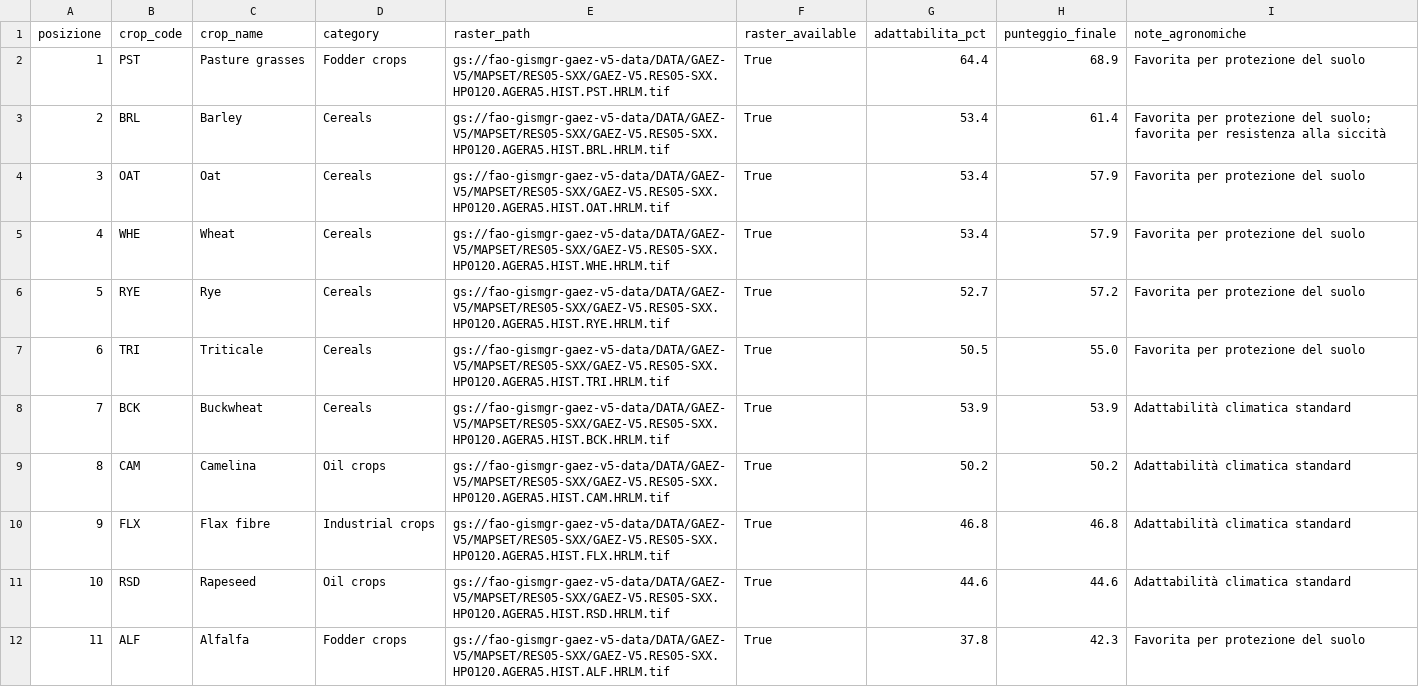
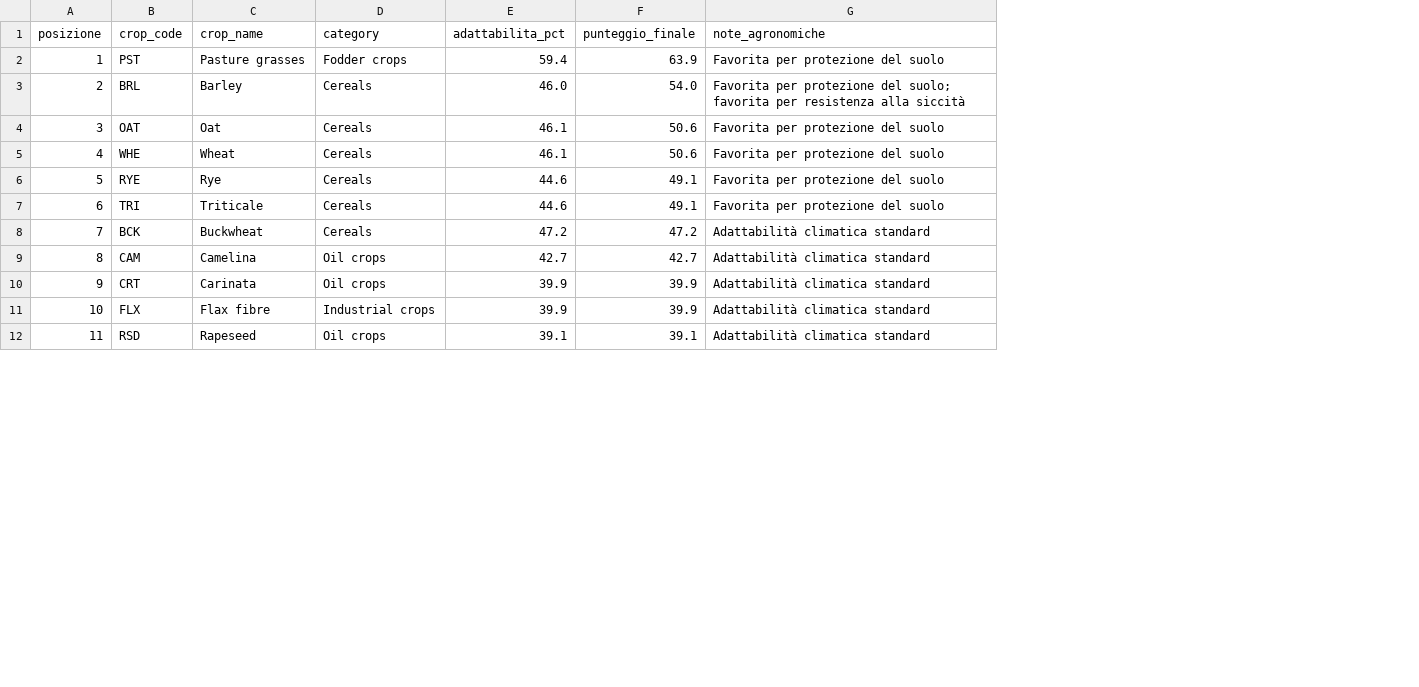
Before and after one commit to Steeve3/field-crop, a CSV file: data/score_asciano.csv, drawn as a sheet; only a part is shown; removed rows and columns are numbered as before the commit, all else as after; the diff covers the shown part only; the diff names each change by its address in the sheet, - before the commit and + after, or states it on an @@ line.

```diff
--- a/data/score_asciano.csv
+++ b/data/score_asciano.csv
-column E (raster_path), rows 2-12: gs://fao-gismgr-gaez-v5-data/DATA/GAEZ-V5/MAPSET/RES05-SXX/GAEZ-V5.RES05-SXX.HP0120.AGERA5.HIST.PST.HRLM.tif | gs://fao-gismgr-gaez-v5-data/DATA/GAEZ-V5/MAPSET/RES05-SXX/GAEZ-V5.RES05-SXX.HP0120.AGERA5.HIST.BRL.HRLM.tif | gs://fao-gismgr-gaez-v5-data/DATA/GAEZ-V5/MAPSET/RES05-SXX/GAEZ-V5.RES05-SXX.HP0120.AGERA5.HIST.OAT.HRLM.tif | gs://fao-gismgr-gaez-v5-data/DATA/GAEZ-V5/MAPSET/RES05-SXX/GAEZ-V5.RES05-SXX.HP0120.AGERA5.HIST.WHE.HRLM.tif | gs://fao-gismgr-gaez-v5-data/DATA/GAEZ-V5/MAPSET/RES05-SXX/GAEZ-V5.RES05-SXX.HP0120.AGERA5.HIST.RYE.HRLM.tif | gs://fao-gismgr-gaez-v5-data/DATA/GAEZ-V5/MAPSET/RES05-SXX/GAEZ-V5.RES05-SXX.HP0120.AGERA5.HIST.TRI.HRLM.tif | gs://fao-gismgr-gaez-v5-data/DATA/GAEZ-V5/MAPSET/RES05-SXX/GAEZ-V5.RES05-SXX.HP0120.AGERA5.HIST.BCK.HRLM.tif | gs://fao-gismgr-gaez-v5-data/DATA/GAEZ-V5/MAPSET/RES05-SXX/GAEZ-V5.RES05-SXX.HP0120.AGERA5.HIST.CAM.HRLM.tif | gs://fao-gismgr-gaez-v5-data/DATA/GAEZ-V5/MAPSET/RES05-SXX/GAEZ-V5.RES05-SXX.HP0120.AGERA5.HIST.FLX.HRLM.tif | gs://fao-gismgr-gaez-v5-data/DATA/GAEZ-V5/MAPSET/RES05-SXX/GAEZ-V5.RES05-SXX.HP0120.AGERA5.HIST.RSD.HRLM.tif | gs://fao-gismgr-gaez-v5-data/DATA/GAEZ-V5/MAPSET/RES05-SXX/GAEZ-V5.RES05-SXX.HP0120.AGERA5.HIST.ALF.HRLM.tif
-column F (raster_available), rows 2-12: all True
-E2 (adattabilita_pct): 64.4
+E2 (adattabilita_pct): 59.4
-F2 (punteggio_finale): 68.9
+F2 (punteggio_finale): 63.9
-E3 (adattabilita_pct): 53.4
+E3 (adattabilita_pct): 46.0
-F3 (punteggio_finale): 61.4
+F3 (punteggio_finale): 54.0
-E4:E5 (adattabilita_pct): 53.4
+E4:E5 (adattabilita_pct): 46.1
-F4:F5 (punteggio_finale): 57.9
+F4:F5 (punteggio_finale): 50.6
-E6 (adattabilita_pct): 52.7
+E6 (adattabilita_pct): 44.6
-F6 (punteggio_finale): 57.2
+F6 (punteggio_finale): 49.1
-E7 (adattabilita_pct): 50.5
+E7 (adattabilita_pct): 44.6
-F7 (punteggio_finale): 55.0
+F7 (punteggio_finale): 49.1
-E8 (adattabilita_pct): 53.9
+E8 (adattabilita_pct): 47.2
-F8 (punteggio_finale): 53.9
+F8 (punteggio_finale): 47.2
-E9 (adattabilita_pct): 50.2
+E9 (adattabilita_pct): 42.7
-F9 (punteggio_finale): 50.2
+F9 (punteggio_finale): 42.7
-B10 (crop_code): FLX
+B10 (crop_code): CRT
-C10 (crop_name): Flax fibre
+C10 (crop_name): Carinata
-D10 (category): Industrial crops
+D10 (category): Oil crops
-E10 (adattabilita_pct): 46.8
+E10 (adattabilita_pct): 39.9
-F10 (punteggio_finale): 46.8
+F10 (punteggio_finale): 39.9
-B11 (crop_code): RSD
+B11 (crop_code): FLX
-C11 (crop_name): Rapeseed
+C11 (crop_name): Flax fibre
-D11 (category): Oil crops
+D11 (category): Industrial crops
-E11 (adattabilita_pct): 44.6
+E11 (adattabilita_pct): 39.9
-F11 (punteggio_finale): 44.6
+F11 (punteggio_finale): 39.9
-B12 (crop_code): ALF
+B12 (crop_code): RSD
-C12 (crop_name): Alfalfa
+C12 (crop_name): Rapeseed
-D12 (category): Fodder crops
+D12 (category): Oil crops
-E12 (adattabilita_pct): 37.8
+E12 (adattabilita_pct): 39.1
-F12 (punteggio_finale): 42.3
+F12 (punteggio_finale): 39.1
-G12 (note_agronomiche): Favorita per protezione del suolo
+G12 (note_agronomiche): Adattabilità climatica standard
```
Also changed, not shown: 98 edited cells elsewhere in this file, data/score_mugello.csv, data/score_val_di_chiana.csv, 3 other files.
